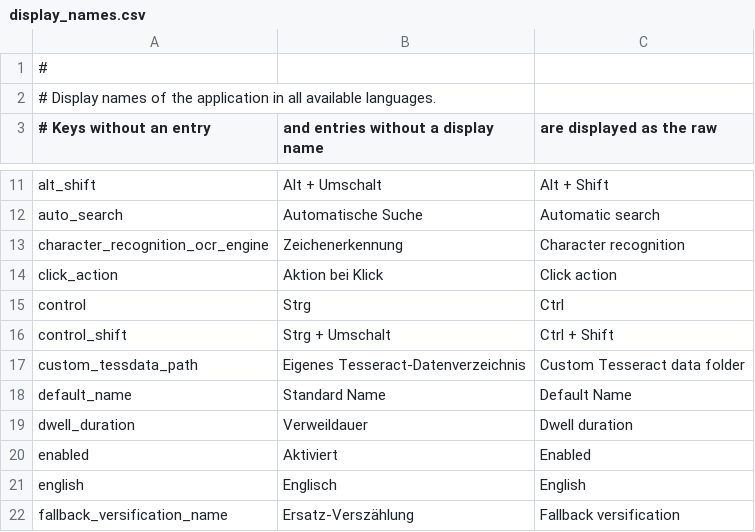
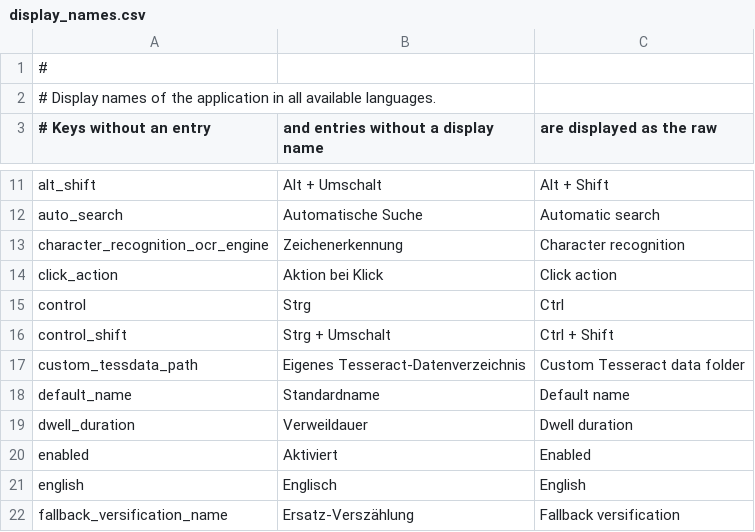
Before and after one commit to michael-b3n/biblia, a CSV file: verselens/res/display_names.csv, drawn as a sheet; only a part is shown, gaps mark what is left out.

Commit message:
Fix review findings and split the CMake helpers
ScriptureListModel gets an exit state: disconnect enters it, which stops a
running load at its next verse instead of waiting for all of its verses.

A missing verse is logged at debug level, a script probing verses does not
fill the log with errors. The display name of scripture.default_name is in
sentence case.

The generator reads all app sources, so every registration needs its \lua
comment. It looks a setting up in its own workflow's files, matches comment
blocks without copying the file and gets its sources from a list file, as
arguments they would be too long for a Windows command line.

helper_functions.cmake is split into incbin, lua_doc, git_info and mingw,
each CMakeLists includes what it uses. add_lua_doc keeps the doc setup of
bibstd to one call.

```diff
--- a/verselens/res/display_names.csv
+++ b/verselens/res/display_names.csv
@@ -17,3 +17,3 @@ control_shift,Strg + Umschalt,Ctrl + Shift
 custom_tessdata_path,Eigenes Tesseract-Datenverzeichnis,Custom Tesseract data folder
-default_name,Standard Name,Default Name
+default_name,Standardname,Default name
 dwell_duration,Verweildauer,Dwell duration
```
Also changed, not shown: 12 other files.
